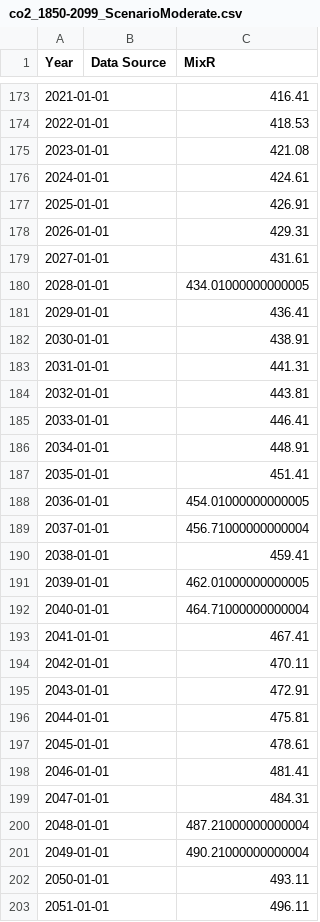
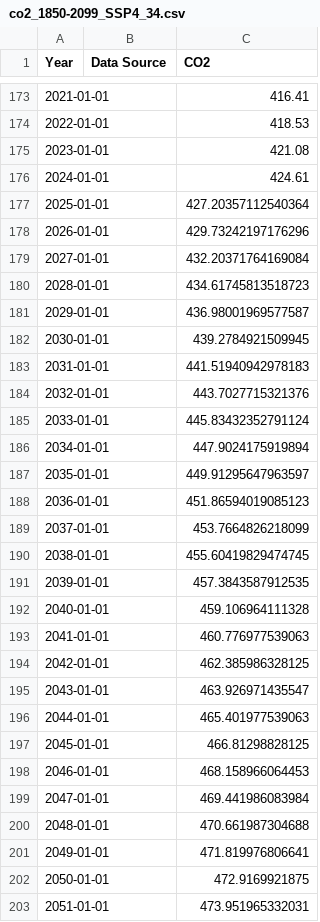
Before and after one commit to ABF-QC/Final_Project, a CSV file: data/GreenHouse_Gases/processed/co2_1850-2099_SSP4_34.csv (was data/GreenHouse_Gases/processed/co2_1850-2099_ScenarioModerate.csv), drawn as a sheet; only a part is shown, gaps mark what is left out; the diff covers the shown part only.

Commit message:
Greenhouses pre-processing done

```diff
--- a/data/GreenHouse_Gases/processed/co2_1850-2099_ScenarioModerate.csv
+++ b/data/GreenHouse_Gases/processed/co2_1850-2099_SSP4_34.csv
@@ -1 +1 @@
-Year,Data Source,MixR
+Year,Data Source,CO2
@@ -176,28 +176,28 @@ Year,Data Source,MixR
 2024-01-01,,424.61
-2025-01-01,,426.91
-2026-01-01,,429.31
-2027-01-01,,431.61
-2028-01-01,,434.01000000000005
-2029-01-01,,436.41
-2030-01-01,,438.91
-2031-01-01,,441.31
-2032-01-01,,443.81
-2033-01-01,,446.41
-2034-01-01,,448.91
-2035-01-01,,451.41
-2036-01-01,,454.01000000000005
-2037-01-01,,456.71000000000004
-2038-01-01,,459.41
-2039-01-01,,462.01000000000005
-2040-01-01,,464.71000000000004
-2041-01-01,,467.41
-2042-01-01,,470.11
-2043-01-01,,472.91
-2044-01-01,,475.81
-2045-01-01,,478.61
-2046-01-01,,481.41
-2047-01-01,,484.31
-2048-01-01,,487.21000000000004
-2049-01-01,,490.21000000000004
-2050-01-01,,493.11
-2051-01-01,,496.11
+2025-01-01,,427.20357112540364
+2026-01-01,,429.73242197176296
+2027-01-01,,432.20371764169084
+2028-01-01,,434.61745813518723
+2029-01-01,,436.98001969577587
+2030-01-01,,439.2784921509945
+2031-01-01,,441.51940942978183
+2032-01-01,,443.7027715321376
+2033-01-01,,445.83432352791124
+2034-01-01,,447.9024175919894
+2035-01-01,,449.91295647963597
+2036-01-01,,451.86594019085123
+2037-01-01,,453.7664826218099
+2038-01-01,,455.60419829474745
+2039-01-01,,457.3843587912535
+2040-01-01,,459.106964111328
+2041-01-01,,460.776977539063
+2042-01-01,,462.385986328125
+2043-01-01,,463.926971435547
+2044-01-01,,465.401977539063
+2045-01-01,,466.81298828125
+2046-01-01,,468.158966064453
+2047-01-01,,469.441986083984
+2048-01-01,,470.661987304688
+2049-01-01,,471.819976806641
+2050-01-01,,472.9169921875
+2051-01-01,,473.951965332031
```
Also changed, not shown: 48 edited cells elsewhere in this file, 12 other files.
